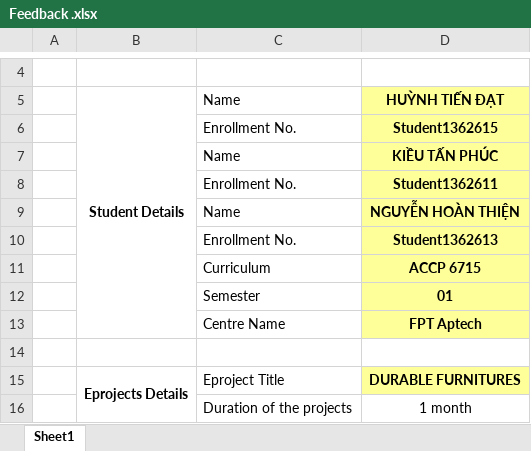
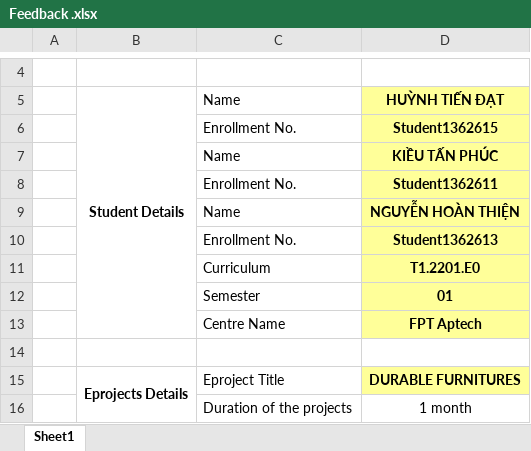
Before and after one commit to datht147/eProject-Sem01_T1.2201.E0_DURABLE-FURNITURES_Group01, an Excel workbook: Documentation/Feedback .xlsx, sheet Sheet1, drawn as a sheet; only a part is shown, gaps mark what is left out; values as stored, in another font and other column widths than the file's, no borders; the diff names each change by its address in the sheet, - before the commit and + after, or states it on an @@ line.

```diff
--- a/Documentation/Feedback .xlsx (sheet Sheet1)
+++ b/Documentation/Feedback .xlsx (sheet Sheet1)
-D11: ACCP 6715
+D11: T1.2201.E0
```
Also changed, not shown: 7 other files.
